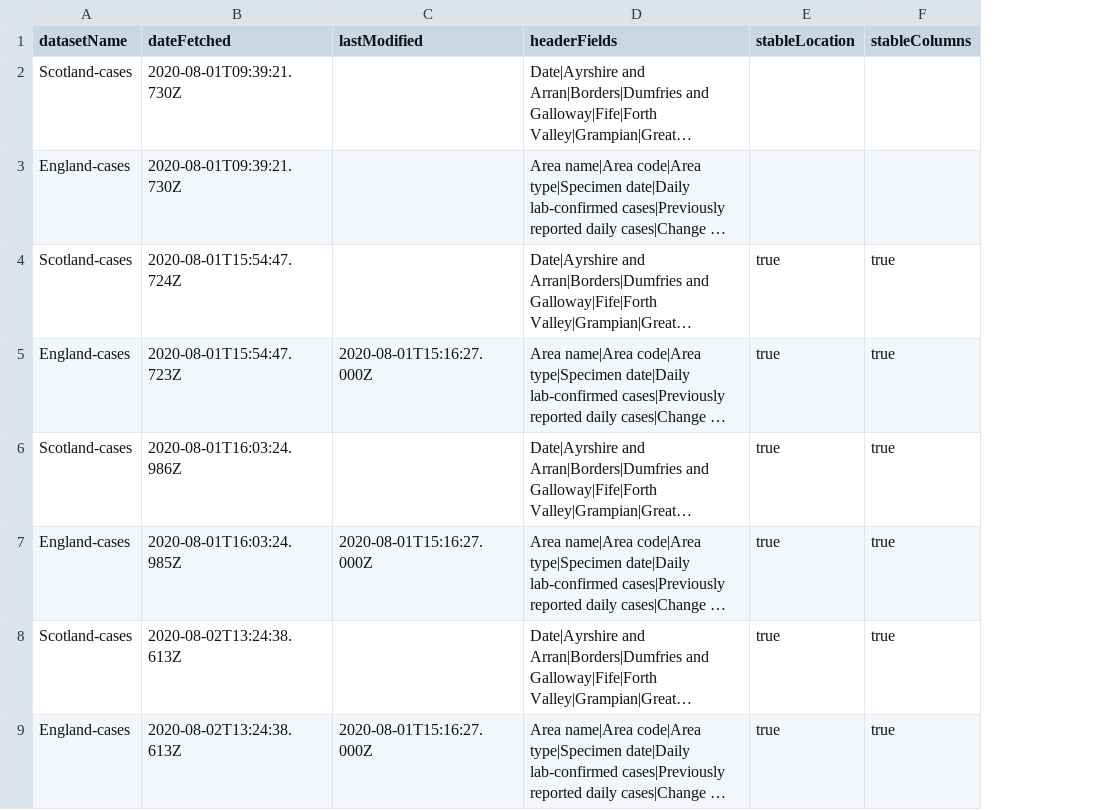
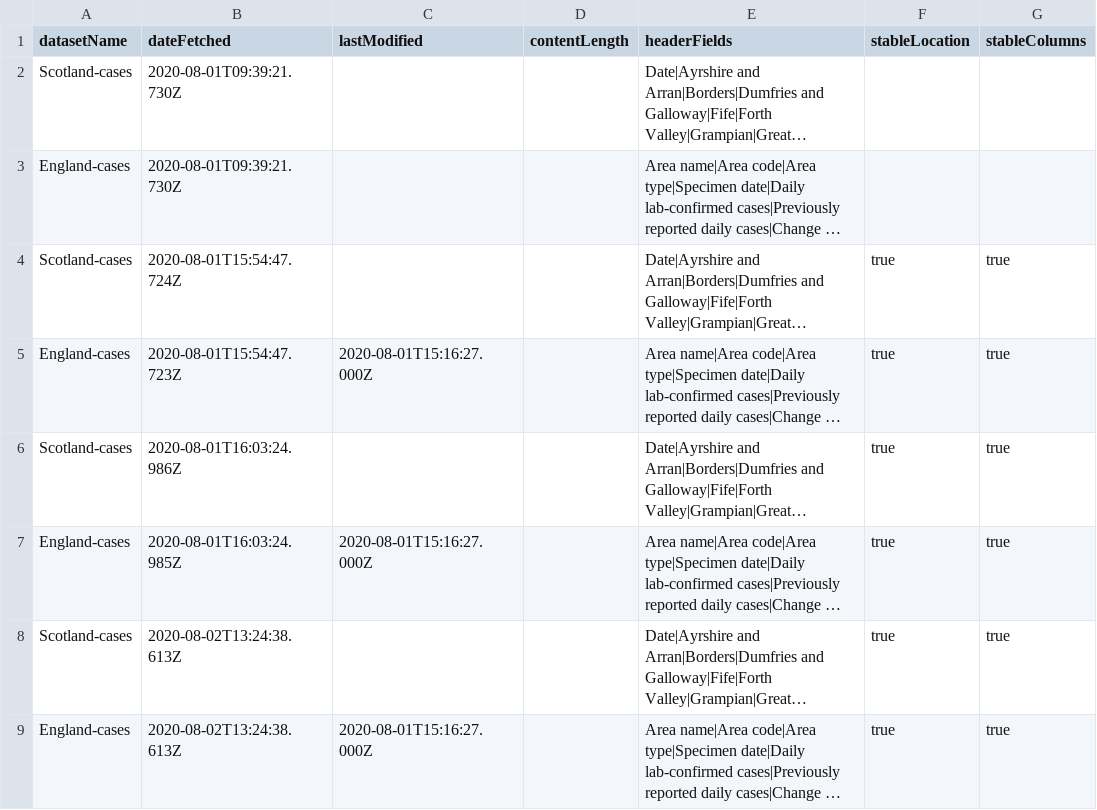
Before and after one commit to odileeds/covid-19-uk-datasets, a CSV file: data/_metadata.csv, drawn as a sheet; only a part is shown; long unchanged cells end in …; the diff names each change by its address in the sheet, - before the commit and + after, or states it on an @@ line.

Commit message:
Add content length to metadata

```diff
--- a/data/_metadata.csv
+++ b/data/_metadata.csv
+column D (contentLength), empty
```
Also changed, not shown: 4 other files.
